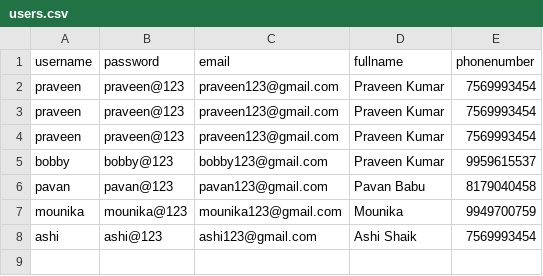
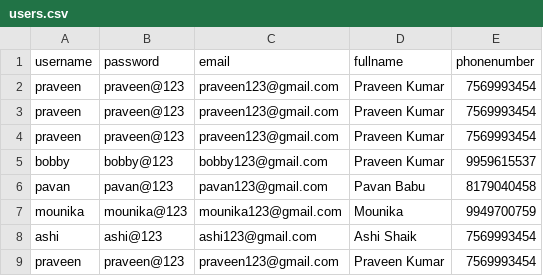
Before and after one commit to code-with-praveen143/Final_Year_Project, a CSV file: users.csv, drawn as a sheet; the diff names each change by its address in the sheet, - before the commit and + after, or states it on an @@ line.

```diff
--- a/users.csv
+++ b/users.csv
+row 9: praveen | praveen@123 | praveen123@gmail.com | Praveen Kumar | 7569993454
```
Also changed, not shown: 23 other files.
